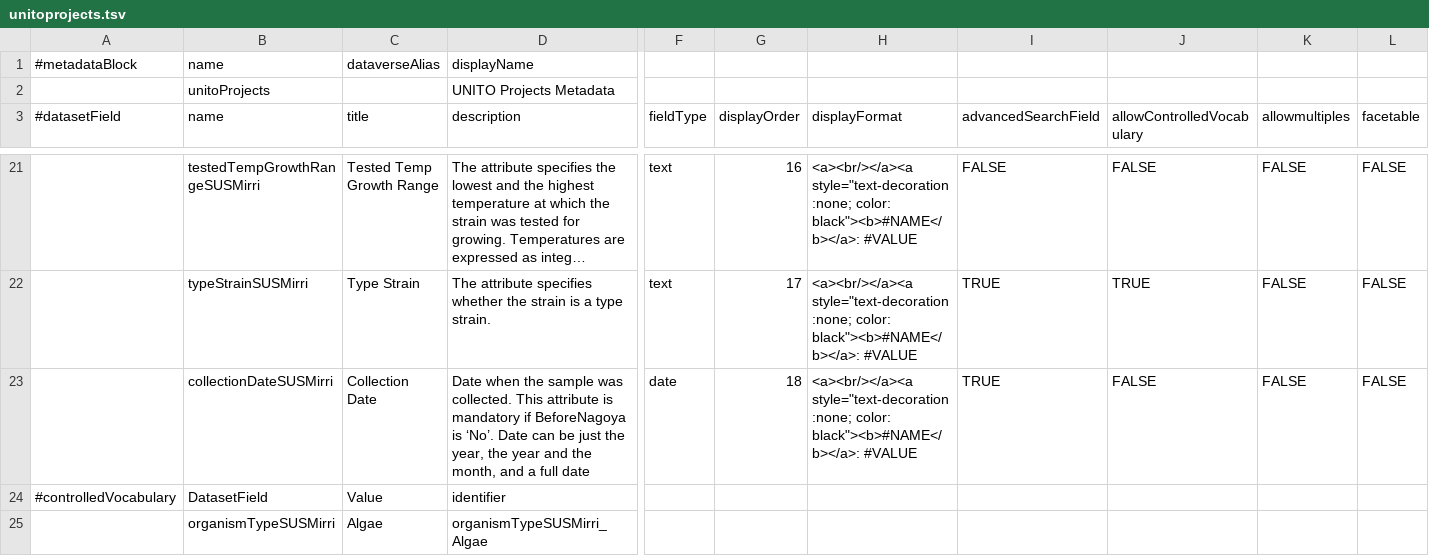
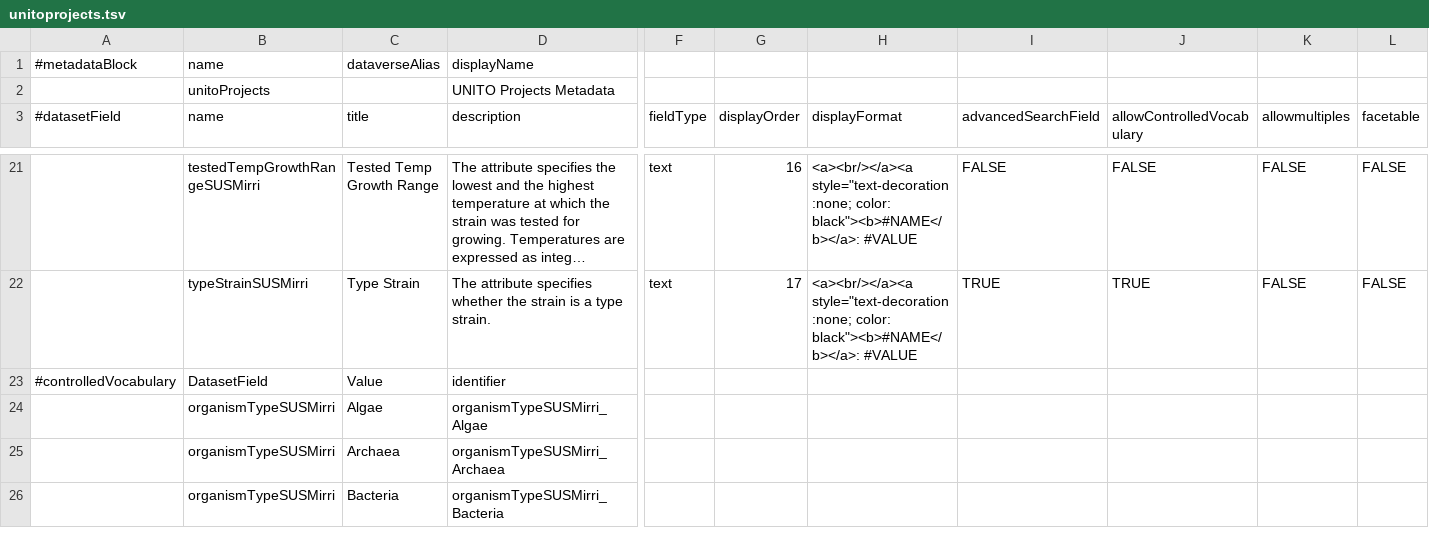
Before and after one commit to qBioTurin/DataverseSUSMirri, a TSV file: MetadataCustomisation/unitoprojects.tsv, drawn as a sheet; only a part is shown, gaps mark what is left out; the shorter side is filled out with more unchanged rows; long unchanged cells end in …; rows hold the shown columns only; the diff names each change by its address in the sheet, - before the commit and + after, or states it on an @@ line.

Commit message:
Fix

```diff
--- a/MetadataCustomisation/unitoprojects.tsv
+++ b/MetadataCustomisation/unitoprojects.tsv
-row 23:  | collectionDateSUSMirri | Collection Date | Date when the sample was collected. This attribute is mandatory if BeforeNagoya is ‘No’. Date can be just the year, the year and the month, and a full date | date | 18 | <a><br/></a><a style="text-decoration:none; color: black"><b>#NAME</b></a>: #VALUE | TRUE | FALSE | FALSE | FALSE
```
